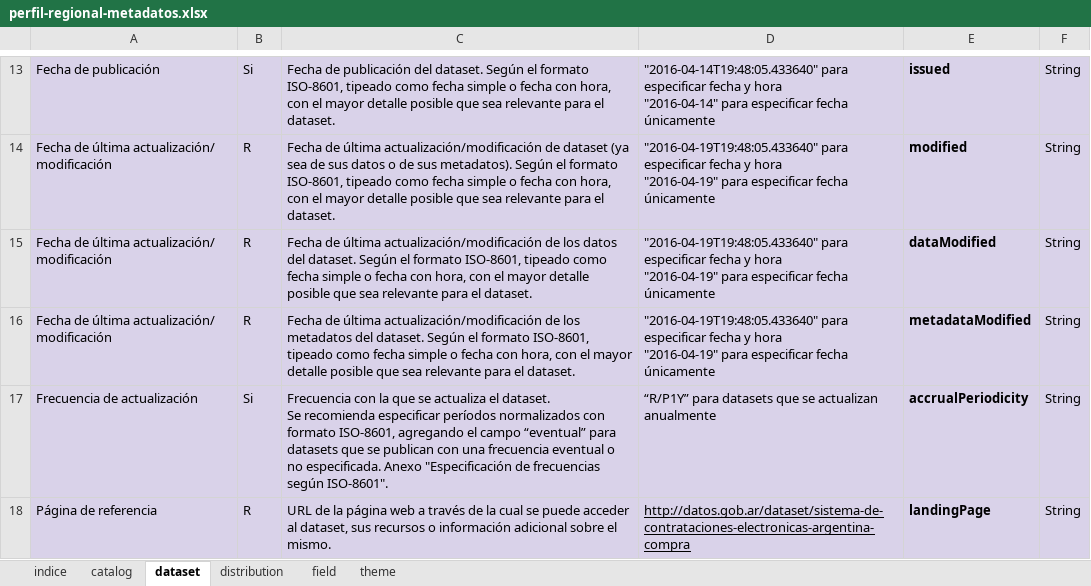
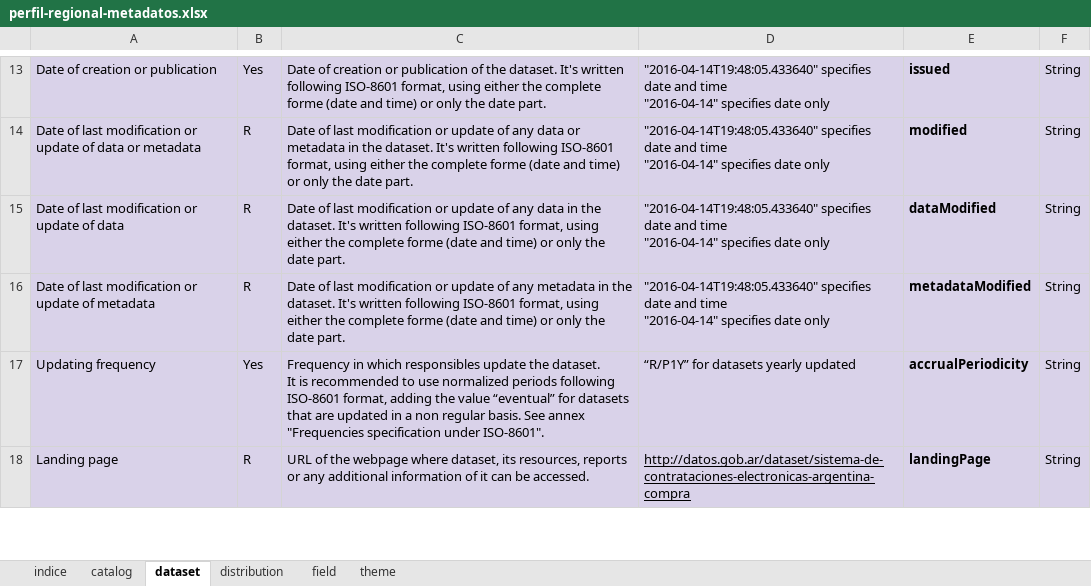
Before and after one commit to datosgobar/perfil-regional-metadatos, an Excel workbook: schema/perfil-regional-metadatos.xlsx, sheet dataset, drawn as a sheet; only a part is shown, gaps mark what is left out; values as stored, in another font and other column widths than the file's, no borders; charts and pictures not drawn; removed rows and columns are numbered as before the commit, all else as after; ↵ is a line break in a cell; the diff covers the shown part only; the diff names each change by its address in the sheet, - before the commit and + after, or states it on an @@ line.

Commit message:
Uploading first version of the Regional Metadata Profile translated into English. Still needs to translate the annex.

```diff
--- a/schema/perfil-regional-metadatos.xlsx (sheet dataset)
+++ b/schema/perfil-regional-metadatos.xlsx (sheet dataset)
-A13: Fecha de publicación
+A13: Date of creation or publication
-B13: Si
+B13: Yes
-C13: Fecha de publicación del dataset. Según el formato ISO-8601, tipeado como fecha simple o fecha con hora, con el mayor detalle posible que sea relevante para el dataset.
+C13: Date of creation or publication of the dataset. It's written following ISO-8601 format, using either the complete forme (date and time) or only the date part.
-D13: "2016-04-14T19:48:05.433640" para especificar fecha y hora ↵ "2016-04-14" para especificar fecha únicamente
+D13: "2016-04-14T19:48:05.433640" specifies date and time ↵ "2016-04-14" specifies date only
-A14: Fecha de última actualización/ modificación
+A14: Date of last modification or update of data or metadata
-C14: Fecha de última actualización/modificación de dataset (ya sea de sus datos o de sus metadatos). Según el formato ISO-8601, tipeado como fecha simple o fecha con hora, con el mayor detalle posible que sea relevante para el dataset.
+C14: Date of last modification or update of any data or metadata in the dataset. It's written following ISO-8601 format, using either the complete forme (date and time) or only the date part.
-D14:D16: "2016-04-19T19:48:05.433640" para especificar fecha y hora ↵ "2016-04-19" para especificar fecha únicamente
+D14:D16: "2016-04-14T19:48:05.433640" specifies date and time ↵ "2016-04-14" specifies date only
-A15: Fecha de última actualización/ modificación
+A15: Date of last modification or update of data
-C15: Fecha de última actualización/modificación de los datos del dataset. Según el formato ISO-8601, tipeado como fecha simple o fecha con hora, con el mayor detalle posible que sea relevante para el dataset.
+C15: Date of last modification or update of any data in the dataset. It's written following ISO-8601 format, using either the complete forme (date and time) or only the date part.
-A16: Fecha de última actualización/ modificación
+A16: Date of last modification or update of metadata
-C16: Fecha de última actualización/modificación de los metadatos del dataset. Según el formato ISO-8601, tipeado como fecha simple o fecha con hora, con el mayor detalle posible que sea relevante para el dataset.
+C16: Date of last modification or update of any metadata in the dataset. It's written following ISO-8601 format, using either the complete forme (date and time) or only the date part.
-row 17: Frecuencia de actualización | Si | Frecuencia con la que se actualiza el dataset. ↵ Se recomienda especificar períodos normalizados con formato ISO-8601, agregando el campo “eventual” para datasets que se publican con una frecuencia eventual o no especificada. Anexo "Especificación de frecuencias según ISO-8601". | “R/P1Y” para datasets que se actualizan anualmente | accrualPeriodicity | String
+row 17: Updating frequency | Yes | Frequency in which responsibles update the dataset. ↵ It is recommended to use normalized periods following ISO-8601 format, adding the value “eventual” for datasets that are updated in a non regular basis. See annex "Frequencies specification under ISO-8601". | “R/P1Y” for datasets yearly updated | accrualPeriodicity | String
-A18: Página de referencia
+A18: Landing page
-C18: URL de la página web a través de la cual se puede acceder al dataset, sus recursos o información adicional sobre el mismo.
+C18: URL of the webpage where dataset, its resources, reports or any additional information of it can be accessed.
```
Also changed, not shown: 1 added row, 1 removed row and 48 edited cells elsewhere in this sheet, sheet distribution, sheet catalog, sheet field, sheet theme, sheet indice, 15 other files.
